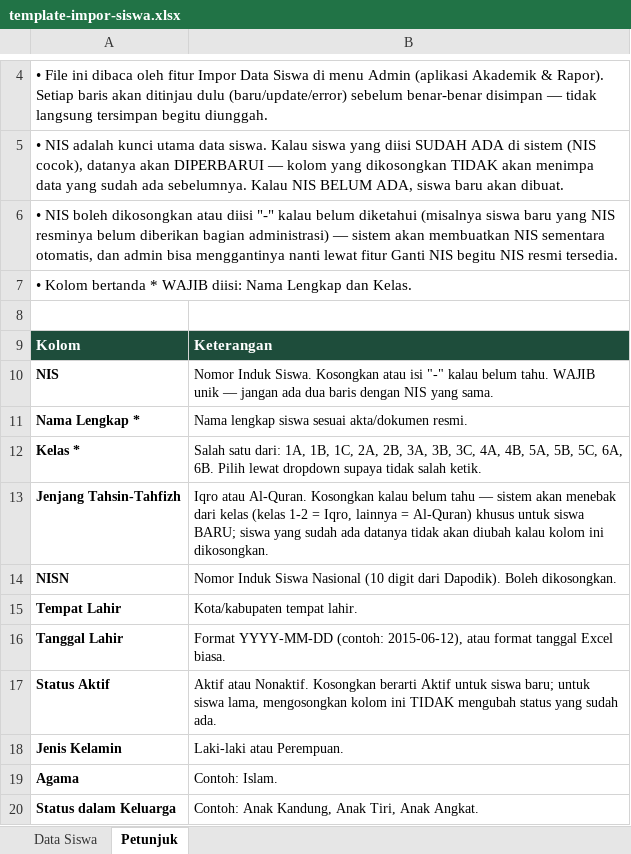
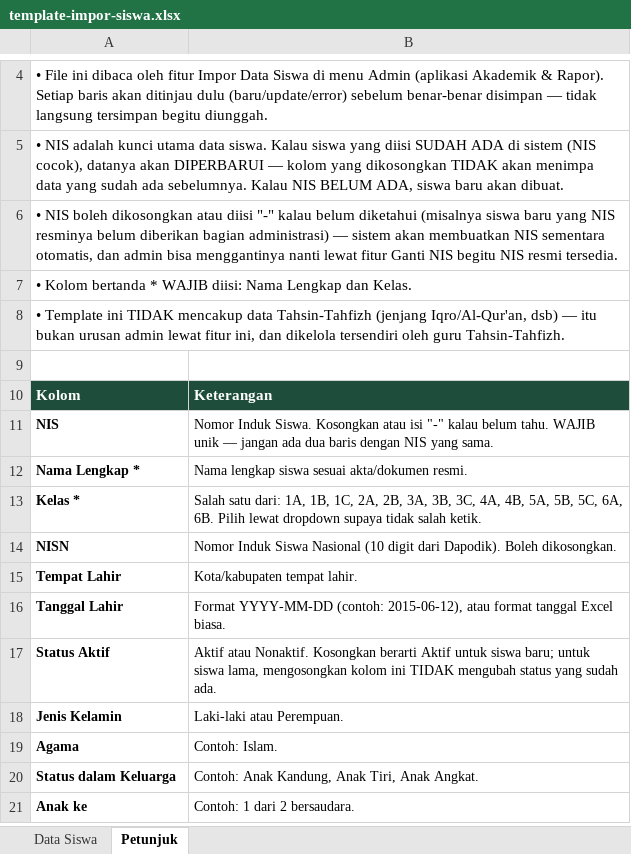
Before and after one commit to sdm01kks/penilaian-v2, an Excel workbook: assets/template-impor-siswa.xlsx, sheet Petunjuk, drawn as a sheet; only a part is shown, gaps mark what is left out; the shorter side is filled out with more unchanged rows; values as stored, in another font and other column widths than the file's, no borders; removed rows and columns are numbered as before the commit, all else as after; the diff names each change by its address in the sheet, - before the commit and + after, or states it on an @@ line.

```diff
--- a/assets/template-impor-siswa.xlsx (sheet Petunjuk)
+++ b/assets/template-impor-siswa.xlsx (sheet Petunjuk)
+row 8: • Template ini TIDAK mencakup data Tahsin-Tahfizh (jenjang Iqro/Al-Qur'an, dsb) — itu bukan urusan admin lewat fitur ini, dan dikelola tersendiri oleh guru Tahsin-Tahfizh.
-row 13: Jenjang Tahsin-Tahfizh | Iqro atau Al-Quran. Kosongkan kalau belum tahu — sistem akan menebak dari kelas (kelas 1-2 = Iqro, lainnya = Al-Quran) khusus untuk siswa BARU; siswa yang sudah ada datanya tidak akan diubah kalau kolom ini dikosongkan.
```
Also changed, not shown: sheet Data Siswa, 1 other file.
